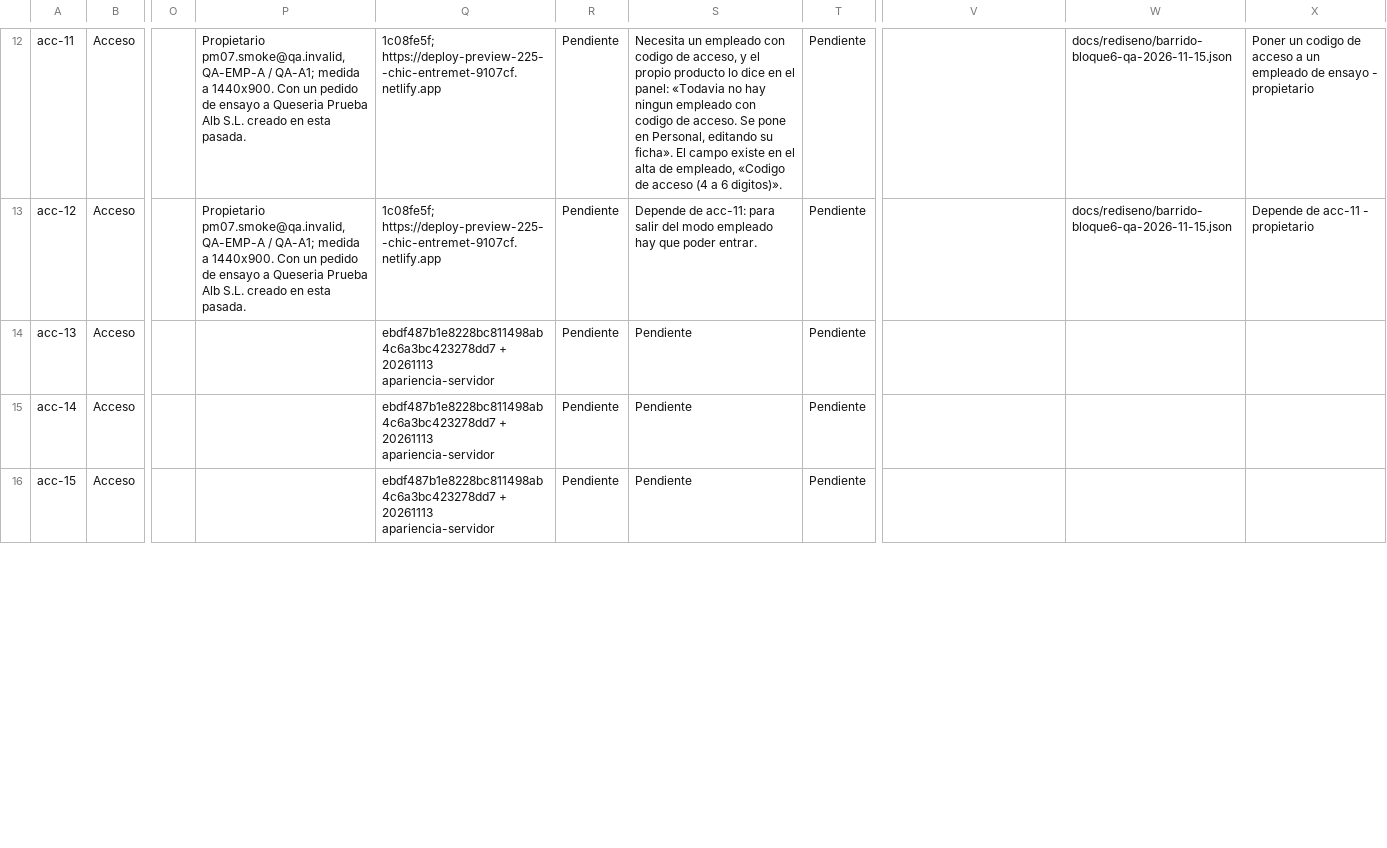
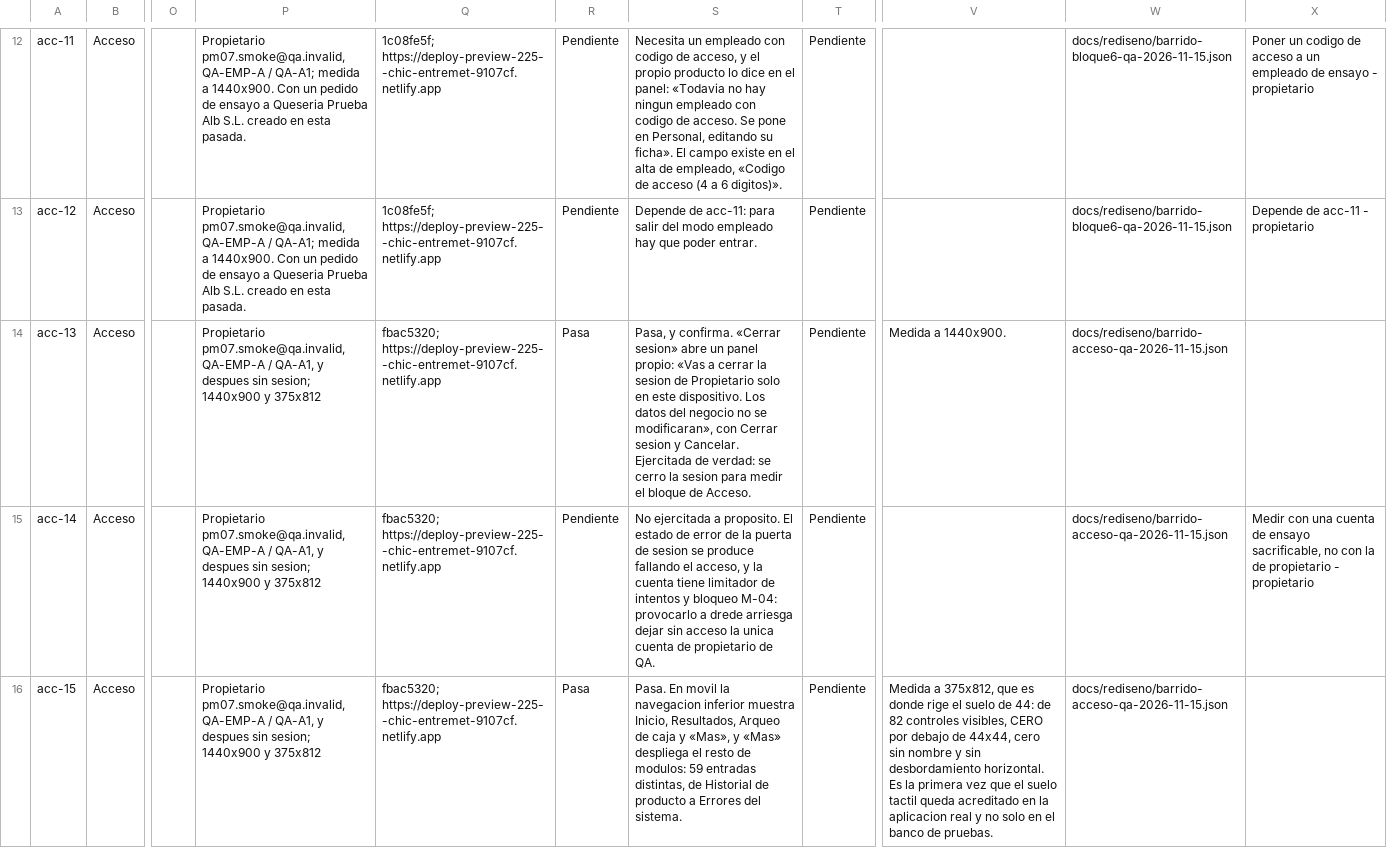
Before and after one commit to Plopezm1990/Almacen, a CSV file: docs/rediseno/MATRIZ-IMPLANTACION-QA.csv, drawn as a sheet; only a part is shown, gaps mark what is left out; the diff covers the shown part only; the diff names each change by its address in the sheet, - before the commit and + after, or states it on an @@ line.

```diff
--- a/docs/rediseno/MATRIZ-IMPLANTACION-QA.csv
+++ b/docs/rediseno/MATRIZ-IMPLANTACION-QA.csv
-P14:P16: (empty)
+P14:P16: Propietario pm07.smoke@qa.invalid, QA-EMP-A / QA-A1, y despues sin sesion; 1440x900 y 375x812
-Q14:Q16: ebdf487b1e8228bc811498ab4c6a3bc423278dd7 + 20261113 apariencia-servidor
+Q14:Q16: fbac5320; https://deploy-preview-225--chic-entremet-9107cf.netlify.app
-R14: Pendiente
+R14: Pasa
-S14: Pendiente
+S14: Pasa, y confirma. «Cerrar sesion» abre un panel propio: «Vas a cerrar la sesion de Propietario solo en este dispositivo. Los datos del negocio no se modificaran», con Cerrar sesion y Cancelar. Ejercitada de verdad: se cerro la sesion para medir el bloque de Acceso.
-V14: (empty)
+V14: Medida a 1440x900.
-W14:W16: (empty)
+W14:W16: docs/rediseno/barrido-acceso-qa-2026-11-15.json
-S15: Pendiente
+S15: No ejercitada a proposito. El estado de error de la puerta de sesion se produce fallando el acceso, y la cuenta tiene limitador de intentos y bloqueo M-04: provocarlo a drede arriesga dejar sin acceso la unica cuenta de propietario de QA.
-X15: (empty)
+X15: Medir con una cuenta de ensayo sacrificable, no con la de propietario - propietario
-R16: Pendiente
+R16: Pasa
-S16: Pendiente
+S16: Pasa. En movil la navegacion inferior muestra Inicio, Resultados, Arqueo de caja y «Mas», y «Mas» despliega el resto de modulos: 59 entradas distintas, de Historial de producto a Errores del sistema.
-V16: (empty)
+V16: Medida a 375x812, que es donde rige el suelo de 44: de 82 controles visibles, CERO por debajo de 44x44, cero sin nombre y sin desbordamiento horizontal. Es la primera vez que el suelo tactil queda acreditado en la aplicacion real y no solo en el banco de pruebas.
```
Also changed, not shown: 36 edited cells elsewhere in this file, 1 other file.
